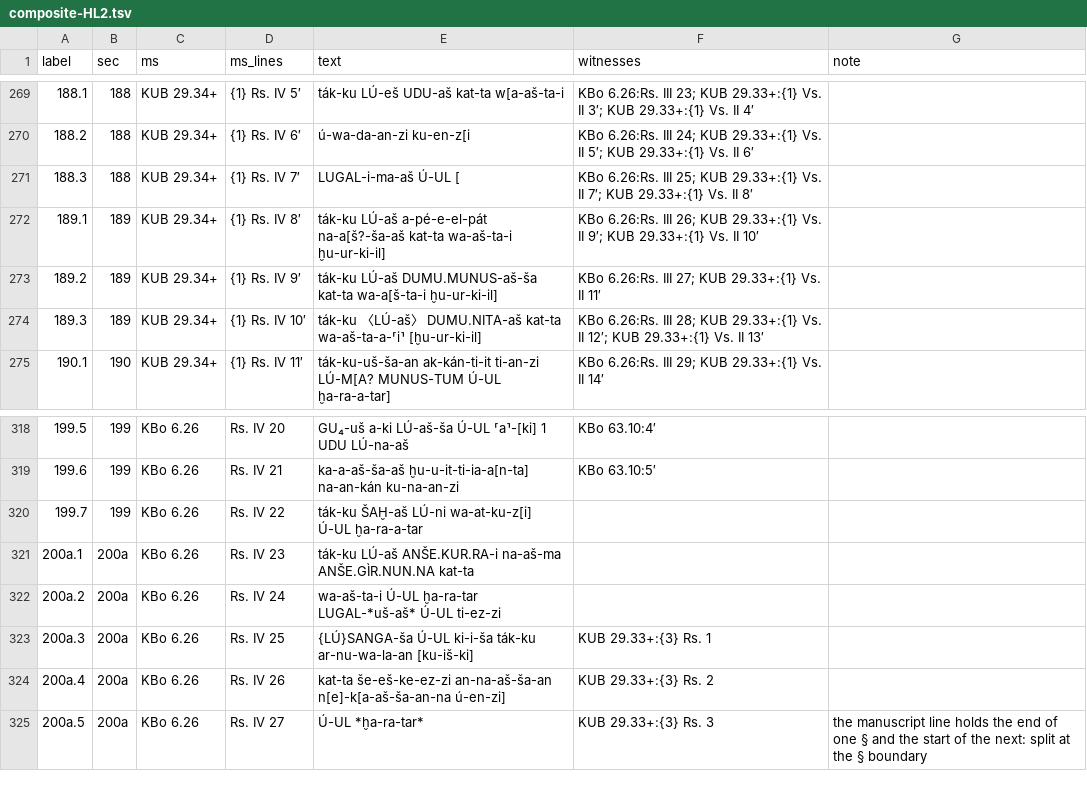
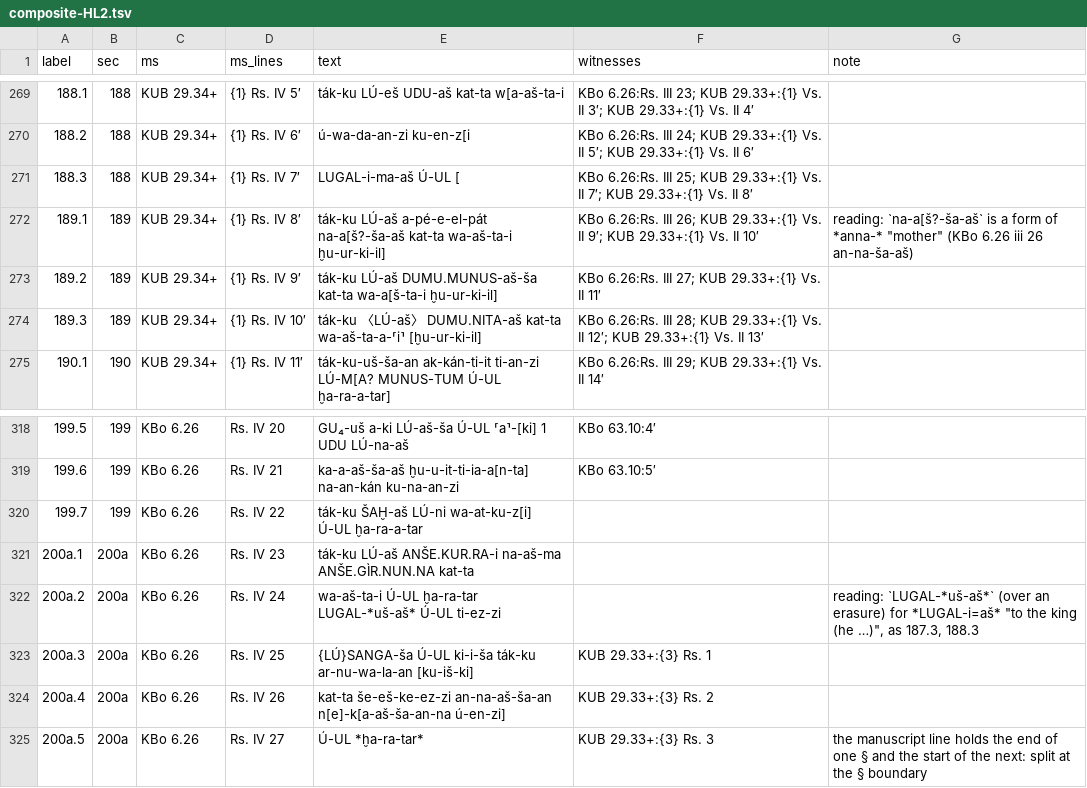
Before and after one commit to gilad-bendor/perush, a TSV file: שונות/תרגומי-טקסטים-קדומים/חוקים-ובריתות/8-החוקים-החתיים/composite-HL2.tsv, drawn as a sheet; only a part is shown, gaps mark what is left out.

```diff
--- a/שונות/תרגומי-טקסטים-קדומים/חוקים-ובריתות/8-החוקים-החתיים/composite-HL2.tsv
+++ b/שונות/תרגומי-טקסטים-קדומים/חוקים-ובריתות/8-החוקים-החתיים/composite-HL2.tsv
@@ -271,3 +271,3 @@ label	sec	ms	ms_lines	text	witnesses	note
 188.3	188	KUB 29.34+	{1} Rs. IV 7′	LUGAL-i-ma-aš Ú-UL [	KBo 6.26:Rs. III 25; KUB 29.33+:{1} Vs. II 7′; KUB 29.33+:{1} Vs. II 8′	
-189.1	189	KUB 29.34+	{1} Rs. IV 8′	ták-ku LÚ-aš a-pé-e-el-pát na-a[š?-ša-aš kat-ta wa-aš-ta-i ḫu-ur-ki-il]	KBo 6.26:Rs. III 26; KUB 29.33+:{1} Vs. II 9′; KUB 29.33+:{1} Vs. II 10′	
+189.1	189	KUB 29.34+	{1} Rs. IV 8′	ták-ku LÚ-aš a-pé-e-el-pát na-a[š?-ša-aš kat-ta wa-aš-ta-i ḫu-ur-ki-il]	KBo 6.26:Rs. III 26; KUB 29.33+:{1} Vs. II 9′; KUB 29.33+:{1} Vs. II 10′	reading: `na-a[š?-ša-aš` is a form of *anna-* "mother" (KBo 6.26 iii 26 an-na-ša-aš)
 189.2	189	KUB 29.34+	{1} Rs. IV 9′	ták-ku LÚ-aš DUMU.MUNUS-aš-ša kat-ta wa-a[š-ta-i ḫu-ur-ki-il]	KBo 6.26:Rs. III 27; KUB 29.33+:{1} Vs. II 11′	
@@ -321,3 +321,3 @@ label	sec	ms	ms_lines	text	witnesses	note
 200a.1	200a	KBo 6.26	Rs. IV 23	ták-ku LÚ-aš ANŠE.KUR.RA-i na-aš-ma ANŠE.GÌR.NUN.NA kat-ta		
-200a.2	200a	KBo 6.26	Rs. IV 24	wa-aš-ta-i Ú-UL ḫa-ra-tar LUGAL-*uš-aš* Ú-UL ti-ez-zi		
+200a.2	200a	KBo 6.26	Rs. IV 24	wa-aš-ta-i Ú-UL ḫa-ra-tar LUGAL-*uš-aš* Ú-UL ti-ez-zi		reading: `LUGAL-*uš-aš*` (over an erasure) for *LUGAL-i=aš* "to the king (he …)", as 187.3, 188.3
 200a.3	200a	KBo 6.26	Rs. IV 25	{LÚ}SANGA-ša Ú-UL ki-i-ša ták-ku ar-nu-wa-la-an [ku-iš-ki]	KUB 29.33+:{3} Rs. 1	
```
Also changed, not shown: 3 other files.
